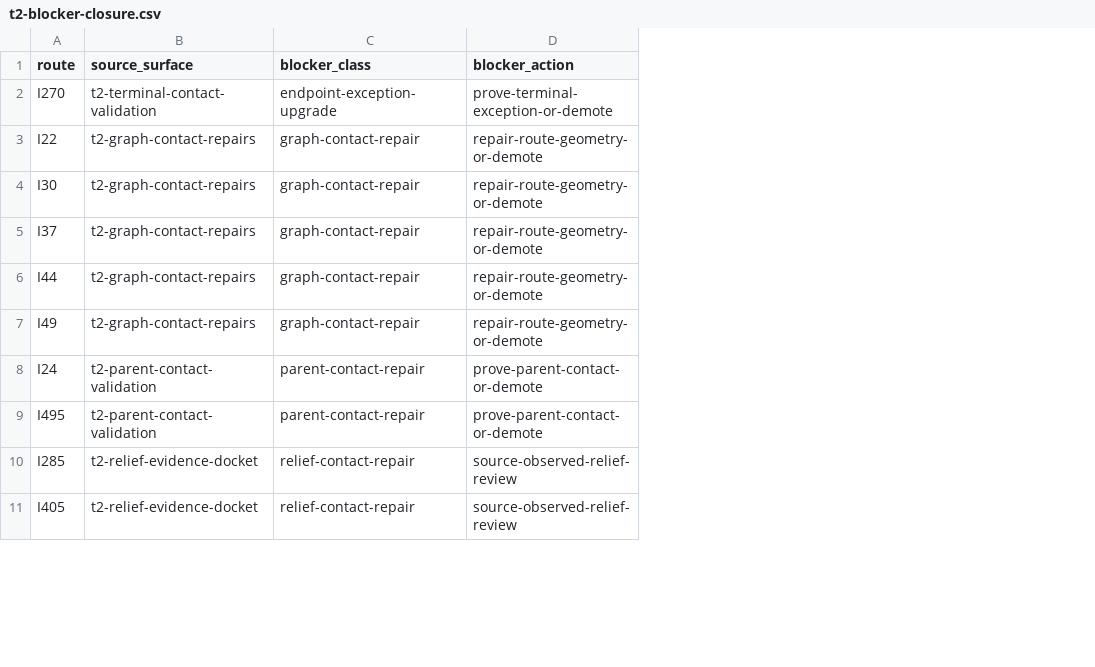
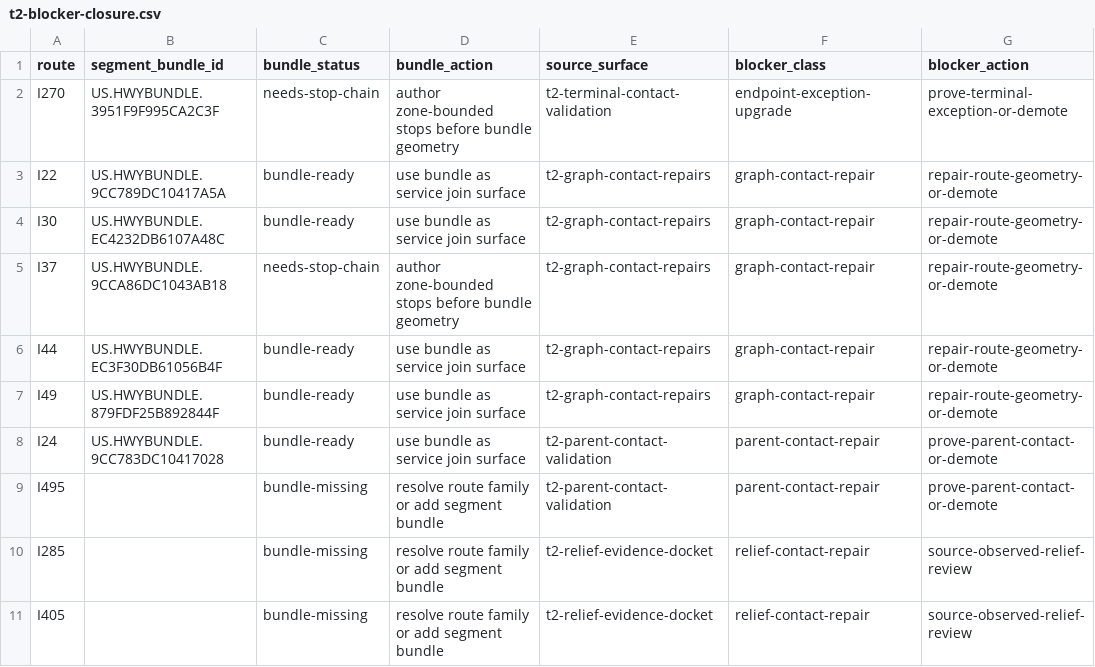
Before and after one commit to giodl73-repo/ROUTE, a CSV file: data/t2-blocker-closure.csv, drawn as a sheet; only a part is shown; the diff names each change by its address in the sheet, - before the commit and + after, or states it on an @@ line.

Commit message:
Join T2 blocker closure to bundles

```diff
--- a/data/t2-blocker-closure.csv
+++ b/data/t2-blocker-closure.csv
+column B (segment_bundle_id), rows 2-8: US.HWYBUNDLE.3951F9F995CA2C3F | US.HWYBUNDLE.9CC789DC10417A5A | US.HWYBUNDLE.EC4232DB6107A48C | US.HWYBUNDLE.9CCA86DC1043AB18 | US.HWYBUNDLE.EC3F30DB61056B4F | US.HWYBUNDLE.879FDF25B892844F | US.HWYBUNDLE.9CC783DC10417028
+column C (bundle_status), rows 2-11: needs-stop-chain | bundle-ready | bundle-ready | needs-stop-chain | bundle-ready | bundle-ready | bundle-ready | bundle-missing | bundle-missing | bundle-missing
+column D (bundle_action), rows 2-11: author zone-bounded stops before bundle geometry | use bundle as service join surface | use bundle as service join surface | author zone-bounded stops before bundle geometry | use bundle as service join surface | use bundle as service join surface | use bundle as service join surface | resolve route family or add segment bundle | resolve route family or add segment bundle | resolve route family or add segment bundle
```
Also changed, not shown: 2 other files.
